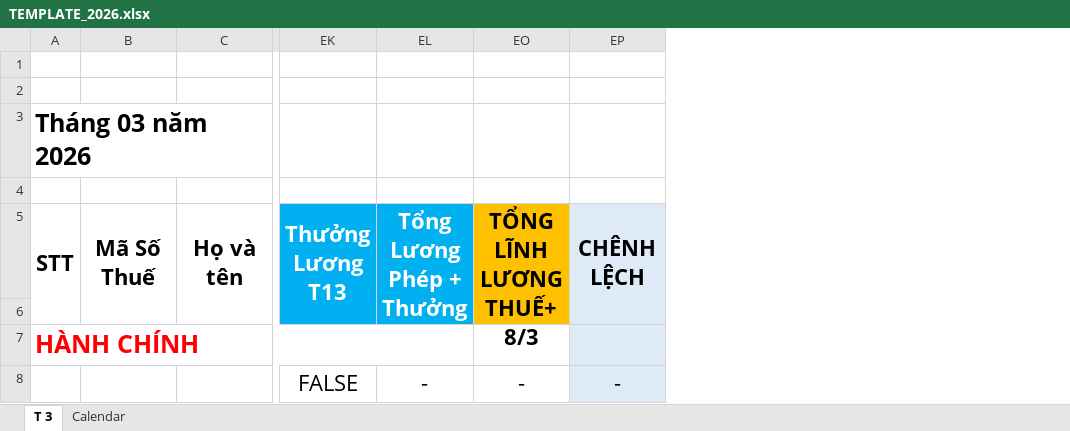
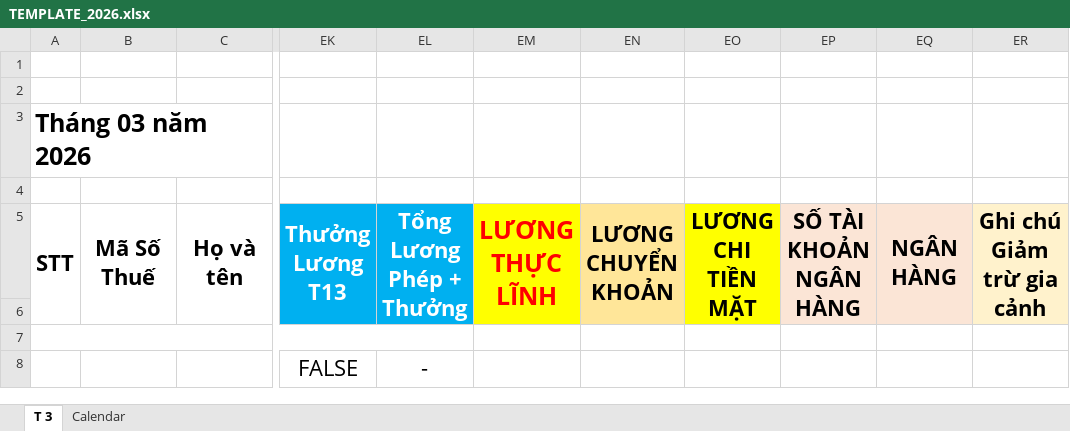
Before and after one commit to sonzai8/odoo, an Excel workbook: my_custom_addons/dl_salary_kpi/static/src/templates/TEMPLATE_2026.xlsx, sheet T 3, drawn as a sheet; only a part is shown, gaps mark what is left out; long unchanged cells end in …; values as stored, in another font and other column widths than the file's, no borders; conditional formats not drawn; removed rows and columns are numbered as before the commit, all else as after; the diff names each change by its address in the sheet, - before the commit and + after, or states it on an @@ line.

```diff
--- a/my_custom_addons/dl_salary_kpi/static/src/templates/TEMPLATE_2026.xlsx (sheet T 3)
+++ b/my_custom_addons/dl_salary_kpi/static/src/templates/TEMPLATE_2026.xlsx (sheet T 3)
-column EO, rows 5-8: TỔNG LĨNH LƯƠNG THUẾ+ 8/3 |  |  | -
-column EP, rows 5-8: CHÊNH LỆCH |  |  | -
@@ column EM unhidden, row 5: LƯƠNG THỰC LĨNH @@
@@ column EN unhidden, row 5: LƯƠNG CHUYỂN KHOẢN @@
+column EO, row 5: LƯƠNG CHI TIỀN MẶT
+column EP, row 5: SỐ TÀI KHOẢN NGÂN HÀNG
@@ column EQ unhidden, row 5: NGÂN HÀNG @@
@@ column ER unhidden, row 5: Ghi chú Giảm trừ gia cảnh @@
-A7: HÀNH CHÍNH
+A7: (empty)
```
Also changed, not shown: hidden cells, 12 other files.
